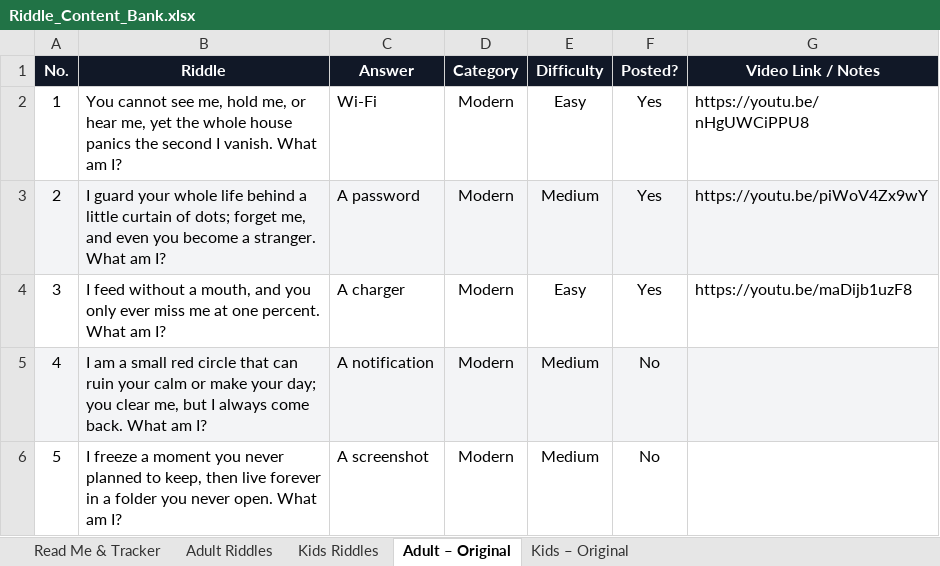
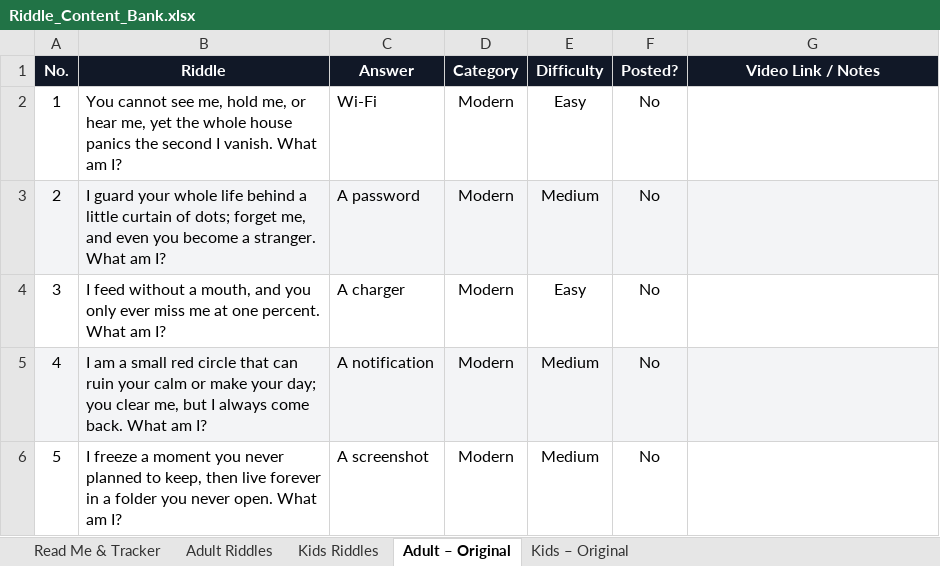
Before and after one commit to agneticutube-png/CrackIt_Adults, an Excel workbook: Riddle_Content_Bank.xlsx, sheet Adult – Original, drawn as a sheet; only a part is shown; values as stored, in another font and other column widths than the file's, no borders; the diff names each change by its address in the sheet, - before the commit and + after, or states it on an @@ line.

```diff
--- a/Riddle_Content_Bank.xlsx (sheet Adult – Original)
+++ b/Riddle_Content_Bank.xlsx (sheet Adult – Original)
-F2:F4 (Posted?): Yes
+F2:F4 (Posted?): No
-G2 (Video Link / Notes): https://youtu.be/nHgUWCiPPU8
+G2 (Video Link / Notes): (empty)
-G3 (Video Link / Notes): https://youtu.be/piWoV4Zx9wY
+G3 (Video Link / Notes): (empty)
-G4 (Video Link / Notes): https://youtu.be/maDijb1uzF8
+G4 (Video Link / Notes): (empty)
```
